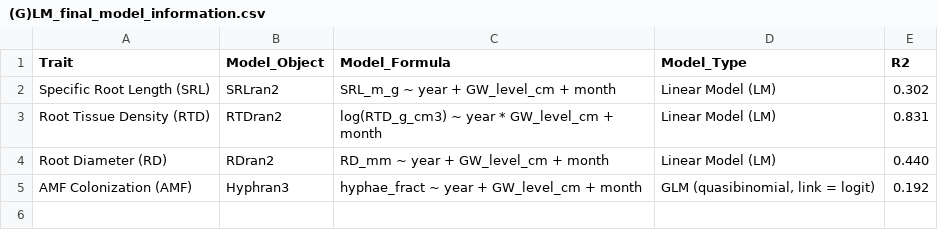
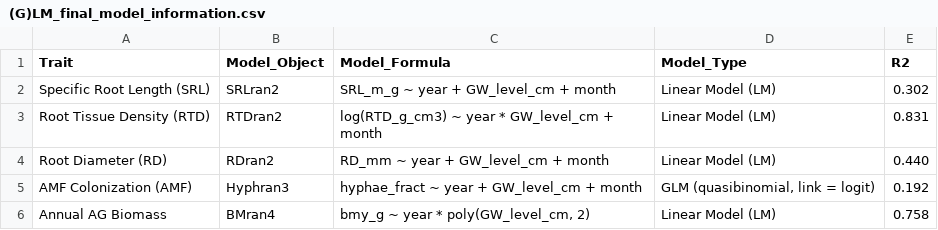
Before and after one commit to oksanabuzh/Root_traits_SoilWaterGradient, a CSV file: tables/(G)LM_final_model_information.csv, drawn as a sheet; the diff names each change by its address in the sheet, - before the commit and + after, or states it on an @@ line.

```diff
--- a/tables/(G)LM_final_model_information.csv
+++ b/tables/(G)LM_final_model_information.csv
+row 6: Annual AG Biomass | BMran4 | bmy_g ~ year * poly(GW_level_cm, 2) | Linear Model (LM) | 0.758
```
Also changed, not shown: tables/(G)LM_Anova_final_models.csv, tables/(G)LM_likelihood_ratio_tests.csv, 1 other file.
